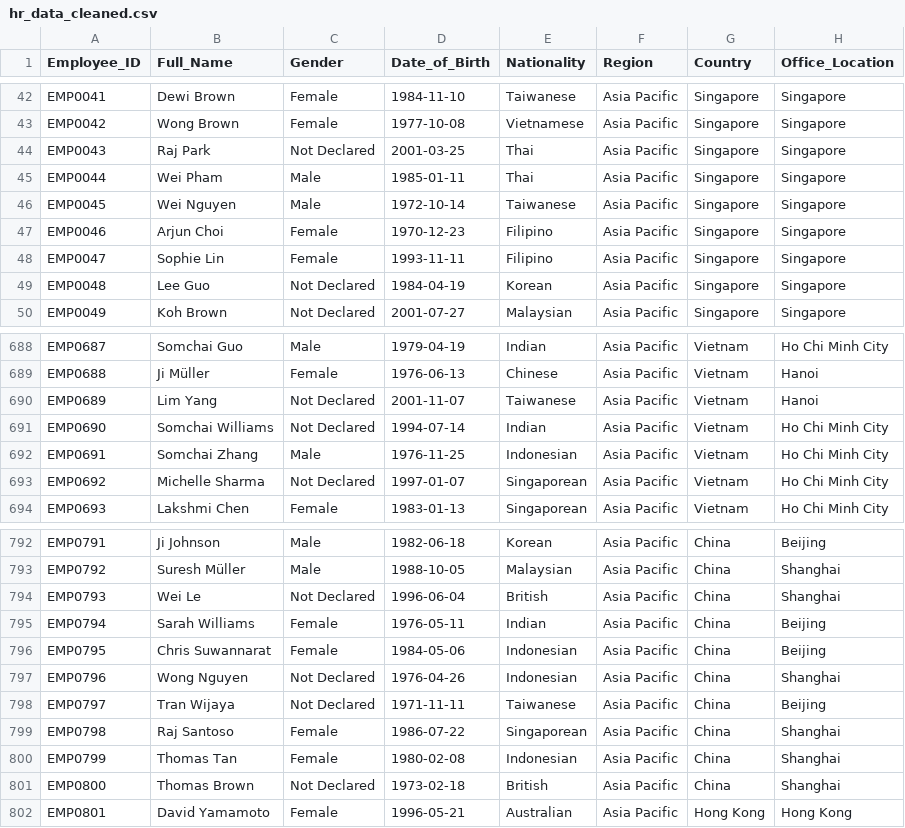
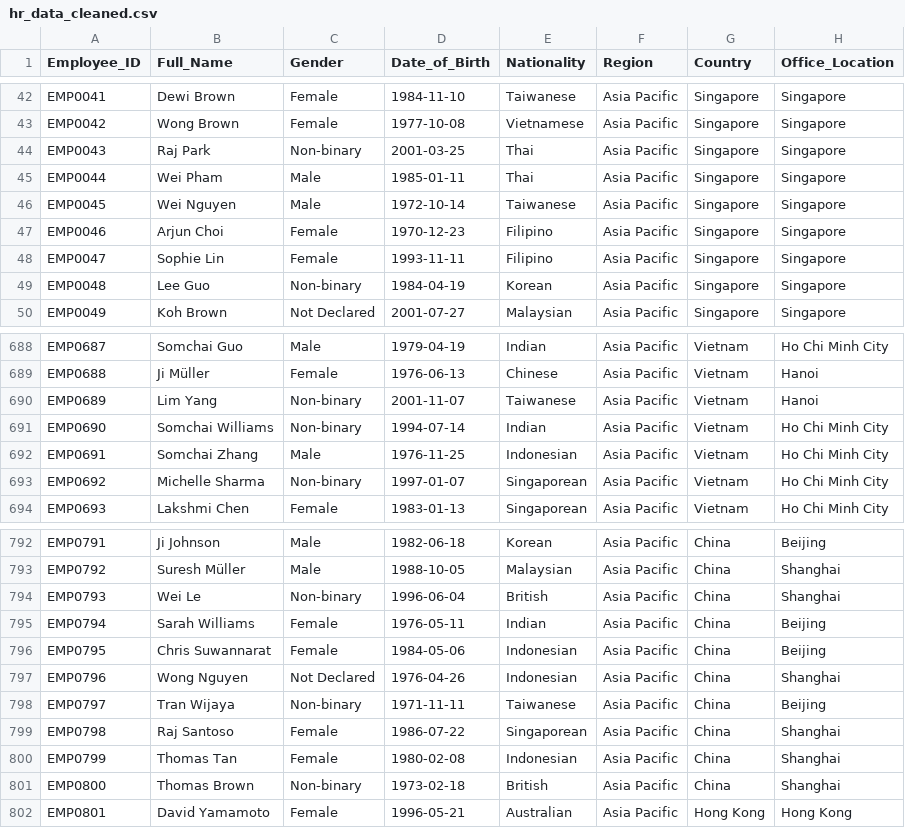
Before and after one commit to alxndrlim/hr-analytics-project, a CSV file: data/cleaned/hr_data_cleaned.csv, drawn as a sheet; only a part is shown, gaps mark what is left out; the diff covers the shown part only; the diff names each change by its address in the sheet, - before the commit and + after, or states it on an @@ line.

Commit message:
Update data cleaning and EDA notebooks with final version

```diff
--- a/data/cleaned/hr_data_cleaned.csv
+++ b/data/cleaned/hr_data_cleaned.csv
-C44 (Gender): Not Declared
+C44 (Gender): Non-binary
-C49 (Gender): Not Declared
+C49 (Gender): Non-binary
-C690:C691 (Gender): Not Declared
+C690:C691 (Gender): Non-binary
-C693 (Gender): Not Declared
+C693 (Gender): Non-binary
-C794 (Gender): Not Declared
+C794 (Gender): Non-binary
-C798 (Gender): Not Declared
+C798 (Gender): Non-binary
-C801 (Gender): Not Declared
+C801 (Gender): Non-binary
```
Also changed, not shown: 44 edited cells elsewhere in this file, 11 other files.
